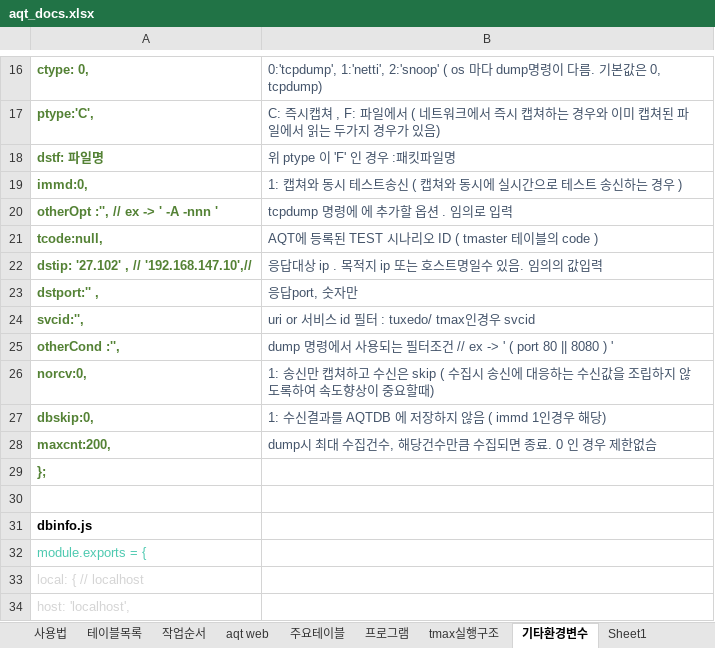
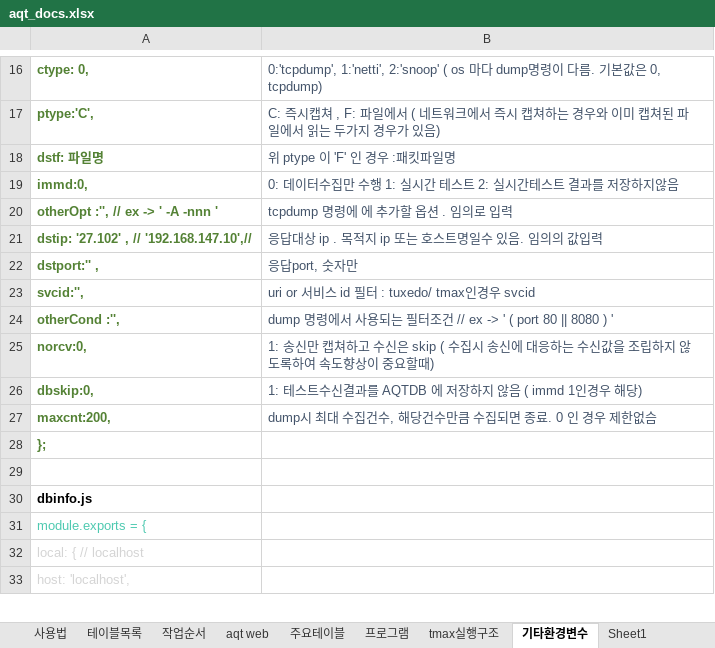
Before and after one commit to Daniel-Park62/aqtsvr, an Excel workbook: aqt_docs.xlsx, sheet 기타환경변수, drawn as a sheet; only a part is shown, gaps mark what is left out; values as stored, in another font and other column widths than the file's, no borders; removed rows and columns are numbered as before the commit, all else as after; the diff names each change by its address in the sheet, - before the commit and + after, or states it on an @@ line.

Commit message:
실시간테스트 및 texecjob의 resultstat 기준값변경

```diff
--- a/aqt_docs.xlsx (sheet 기타환경변수)
+++ b/aqt_docs.xlsx (sheet 기타환경변수)
-B19: 1: 캡쳐와 동시 테스트송신 ( 캡쳐와 동시에 실시간으로 테스트 송신하는 경우 )
+B19: 0: 데이터수집만 수행 1: 실시간 테스트 2: 실시간테스트 결과를 저장하지않음
-row 21: tcode:null, | AQT에 등록된 TEST 시나리오 ID ( tmaster 테이블의 code )
-B26: 1: 수신결과를 AQTDB 에 저장하지 않음 ( immd 1인경우 해당)
+B26: 1: 테스트수신결과를 AQTDB 에 저장하지 않음 ( immd 1인경우 해당)
```
Also changed, not shown: 17 other files.
